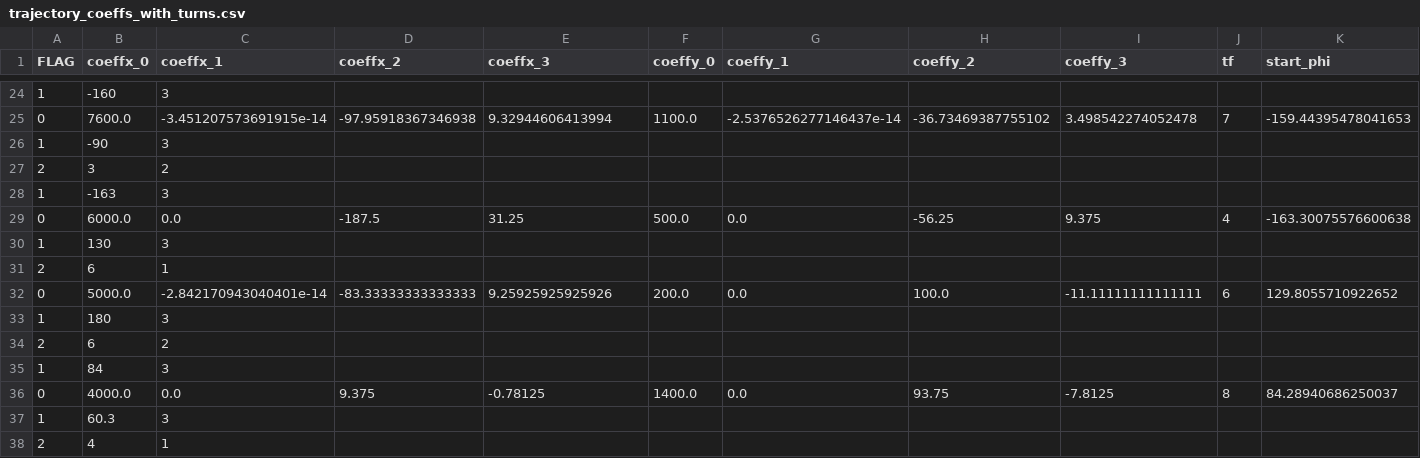
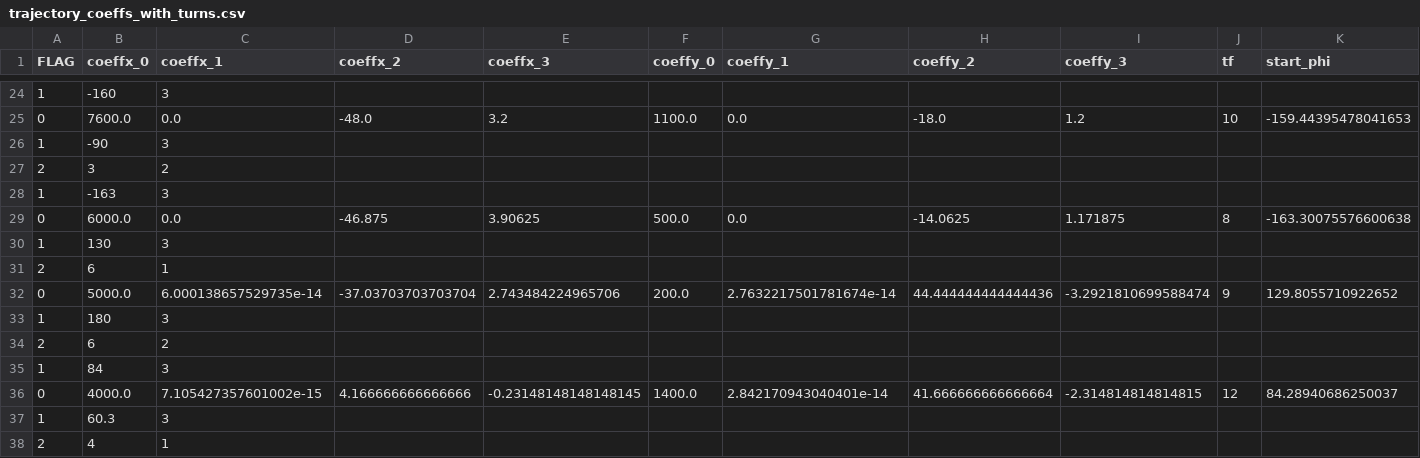
Before and after one commit to hwedwards/ASClinic, a CSV file: actual_trajectory/trajectory_coeffs_with_turns.csv, drawn as a sheet; only a part is shown, gaps mark what is left out; the diff covers the shown part only; the diff names each change by its address in the sheet, - before the commit and + after, or states it on an @@ line.

```diff
--- a/actual_trajectory/trajectory_coeffs_with_turns.csv
+++ b/actual_trajectory/trajectory_coeffs_with_turns.csv
-C25 (coeffx_1): -3.451207573691915e-14
+C25 (coeffx_1): 0.0
-D25 (coeffx_2): -97.95918367346938
+D25 (coeffx_2): -48.0
-E25 (coeffx_3): 9.32944606413994
+E25 (coeffx_3): 3.2
-G25 (coeffy_1): -2.5376526277146437e-14
+G25 (coeffy_1): 0.0
-H25 (coeffy_2): -36.73469387755102
+H25 (coeffy_2): -18.0
-I25 (coeffy_3): 3.498542274052478
+I25 (coeffy_3): 1.2
-J25 (tf): 7
+J25 (tf): 10
-D29 (coeffx_2): -187.5
+D29 (coeffx_2): -46.875
-E29 (coeffx_3): 31.25
+E29 (coeffx_3): 3.90625
-H29 (coeffy_2): -56.25
+H29 (coeffy_2): -14.0625
-I29 (coeffy_3): 9.375
+I29 (coeffy_3): 1.171875
-J29 (tf): 4
+J29 (tf): 8
-C32 (coeffx_1): -2.842170943040401e-14
+C32 (coeffx_1): 6.000138657529735e-14
-D32 (coeffx_2): -83.33333333333333
+D32 (coeffx_2): -37.03703703703704
-E32 (coeffx_3): 9.25925925925926
+E32 (coeffx_3): 2.743484224965706
-G32 (coeffy_1): 0.0
+G32 (coeffy_1): 2.7632217501781674e-14
-H32 (coeffy_2): 100.0
+H32 (coeffy_2): 44.444444444444436
-I32 (coeffy_3): -11.11111111111111
+I32 (coeffy_3): -3.2921810699588474
-J32 (tf): 6
+J32 (tf): 9
-C36 (coeffx_1): 0.0
+C36 (coeffx_1): 7.105427357601002e-15
-D36 (coeffx_2): 9.375
+D36 (coeffx_2): 4.166666666666666
-E36 (coeffx_3): -0.78125
+E36 (coeffx_3): -0.23148148148148145
-G36 (coeffy_1): 0.0
+G36 (coeffy_1): 2.842170943040401e-14
-H36 (coeffy_2): 93.75
+H36 (coeffy_2): 41.666666666666664
-I36 (coeffy_3): -7.8125
+I36 (coeffy_3): -2.314814814814815
-J36 (tf): 8
+J36 (tf): 12
```
Also changed, not shown: 1 added row and 61 edited cells elsewhere in this file, 22 other files.
